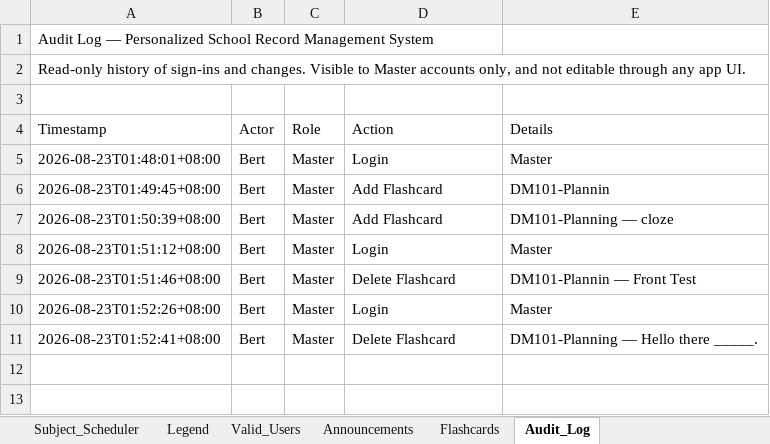
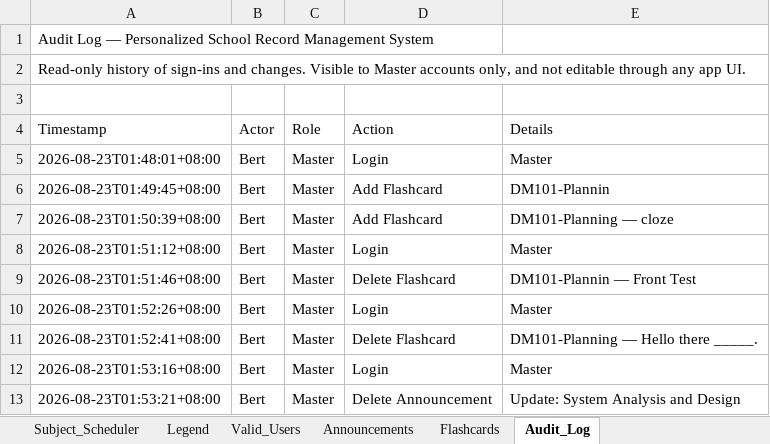
Before and after one commit to fielalbert2026/school-record-management-system, an Excel workbook: Subject_Scheduler.xlsx, sheet Audit_Log, drawn as a sheet; values as stored, in another font and other column widths than the file's, no borders; the diff names each change by its address in the sheet, - before the commit and + after, or states it on an @@ line.

Commit message:
Update announcements — 2026-08-22T17:53:21.893Z

```diff
--- a/Subject_Scheduler.xlsx (sheet Audit_Log)
+++ b/Subject_Scheduler.xlsx (sheet Audit_Log)
+row 12: 2026-08-23T01:53:16+08:00 | Bert | Master | Login | Master
+row 13: 2026-08-23T01:53:21+08:00 | Bert | Master | Delete Announcement | Update: System Analysis and Design
```
Also changed, not shown: sheet Announcements.
